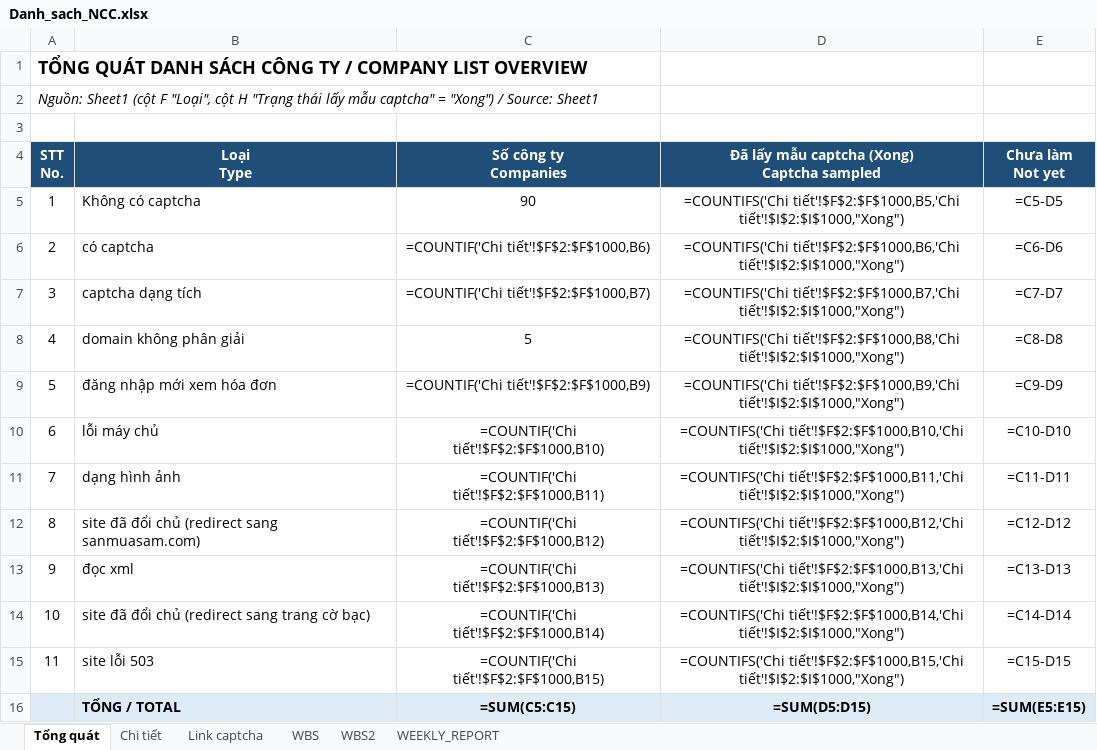
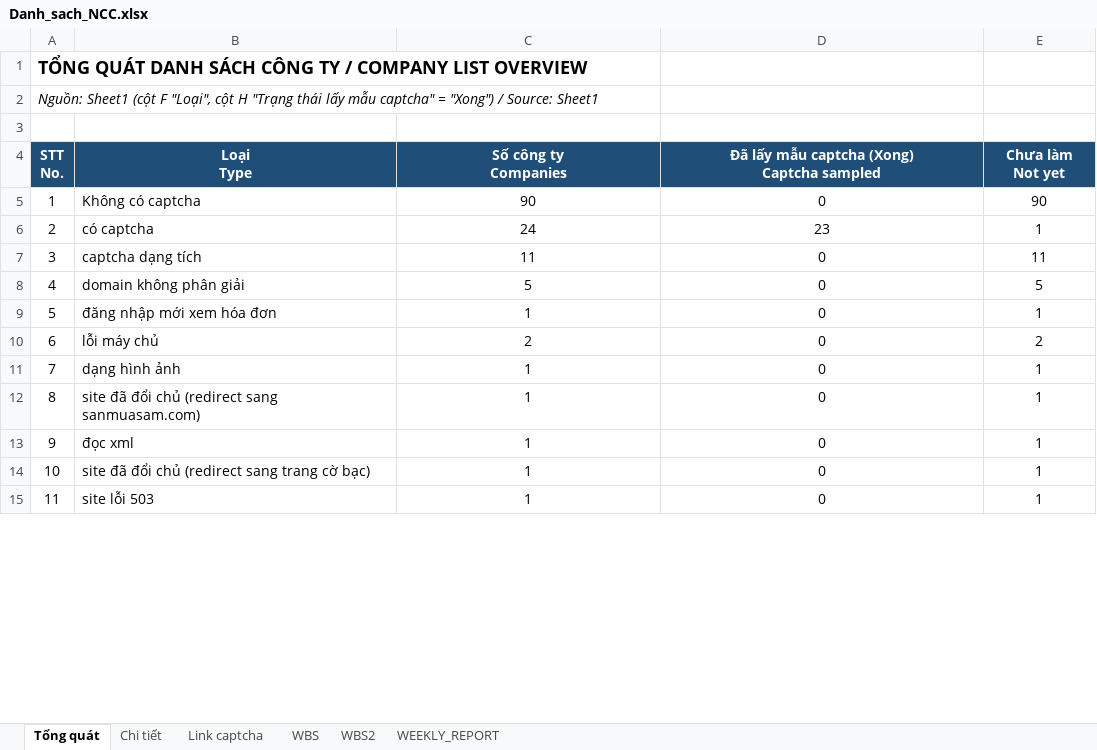
Before and after one commit to wetaxsetting/we-scraping, an Excel workbook: docs/Danh_sach_NCC.xlsx, sheet Tổng quát, drawn as a sheet; only a part is shown; values as stored, in another font and other column widths than the file's, no borders; formulas without a stored value are shown as written; removed rows and columns are numbered as before the commit, all else as after; the diff covers the shown part only; the diff names each change by its address in the sheet, - before the commit and + after, or states it on an @@ line.

```diff
--- a/docs/Danh_sach_NCC.xlsx (sheet Tổng quát)
+++ b/docs/Danh_sach_NCC.xlsx (sheet Tổng quát)
-D5: =COUNTIFS('Chi tiết'!$F$2:$F$1000,B5,'Chi tiết'!$I$2:$I$1000,"Xong")
+D5: 0
-E5 (Chưa làm Not yet): =C5-D5
+E5 (Chưa làm Not yet): 90
-C6 (Số công ty Companies): =COUNTIF('Chi tiết'!$F$2:$F$1000,B6)
+C6 (Số công ty Companies): 24
-D6: =COUNTIFS('Chi tiết'!$F$2:$F$1000,B6,'Chi tiết'!$I$2:$I$1000,"Xong")
+D6: 23
-E6 (Chưa làm Not yet): =C6-D6
+E6 (Chưa làm Not yet): 1
-C7 (Số công ty Companies): =COUNTIF('Chi tiết'!$F$2:$F$1000,B7)
+C7 (Số công ty Companies): 11
-D7: =COUNTIFS('Chi tiết'!$F$2:$F$1000,B7,'Chi tiết'!$I$2:$I$1000,"Xong")
+D7: 0
-E7 (Chưa làm Not yet): =C7-D7
+E7 (Chưa làm Not yet): 11
-D8: =COUNTIFS('Chi tiết'!$F$2:$F$1000,B8,'Chi tiết'!$I$2:$I$1000,"Xong")
+D8: 0
-E8 (Chưa làm Not yet): =C8-D8
+E8 (Chưa làm Not yet): 5
-C9 (Số công ty Companies): =COUNTIF('Chi tiết'!$F$2:$F$1000,B9)
+C9 (Số công ty Companies): 1
-D9: =COUNTIFS('Chi tiết'!$F$2:$F$1000,B9,'Chi tiết'!$I$2:$I$1000,"Xong")
+D9: 0
-E9 (Chưa làm Not yet): =C9-D9
+E9 (Chưa làm Not yet): 1
-C10 (Số công ty Companies): =COUNTIF('Chi tiết'!$F$2:$F$1000,B10)
+C10 (Số công ty Companies): 2
-D10: =COUNTIFS('Chi tiết'!$F$2:$F$1000,B10,'Chi tiết'!$I$2:$I$1000,"Xong")
+D10: 0
-E10 (Chưa làm Not yet): =C10-D10
+E10 (Chưa làm Not yet): 2
-C11 (Số công ty Companies): =COUNTIF('Chi tiết'!$F$2:$F$1000,B11)
+C11 (Số công ty Companies): 1
-D11: =COUNTIFS('Chi tiết'!$F$2:$F$1000,B11,'Chi tiết'!$I$2:$I$1000,"Xong")
+D11: 0
-E11 (Chưa làm Not yet): =C11-D11
+E11 (Chưa làm Not yet): 1
-C12 (Số công ty Companies): =COUNTIF('Chi tiết'!$F$2:$F$1000,B12)
+C12 (Số công ty Companies): 1
-D12: =COUNTIFS('Chi tiết'!$F$2:$F$1000,B12,'Chi tiết'!$I$2:$I$1000,"Xong")
+D12: 0
-E12 (Chưa làm Not yet): =C12-D12
+E12 (Chưa làm Not yet): 1
-C13 (Số công ty Companies): =COUNTIF('Chi tiết'!$F$2:$F$1000,B13)
+C13 (Số công ty Companies): 1
-D13: =COUNTIFS('Chi tiết'!$F$2:$F$1000,B13,'Chi tiết'!$I$2:$I$1000,"Xong")
+D13: 0
-E13 (Chưa làm Not yet): =C13-D13
+E13 (Chưa làm Not yet): 1
-C14 (Số công ty Companies): =COUNTIF('Chi tiết'!$F$2:$F$1000,B14)
+C14 (Số công ty Companies): 1
-D14: =COUNTIFS('Chi tiết'!$F$2:$F$1000,B14,'Chi tiết'!$I$2:$I$1000,"Xong")
+D14: 0
-E14 (Chưa làm Not yet): =C14-D14
+E14 (Chưa làm Not yet): 1
-C15 (Số công ty Companies): =COUNTIF('Chi tiết'!$F$2:$F$1000,B15)
+C15 (Số công ty Companies): 1
-D15: =COUNTIFS('Chi tiết'!$F$2:$F$1000,B15,'Chi tiết'!$I$2:$I$1000,"Xong")
+D15: 0
-E15 (Chưa làm Not yet): =C15-D15
+E15 (Chưa làm Not yet): 1
-row 16:  | TỔNG / TOTAL | =SUM(C5:C15) | =SUM(D5:D15) | =SUM(E5:E15)
```
Also changed, not shown: 6 added rows, 5 removed rows and 115 edited cells elsewhere in this sheet, sheet Chi tiết, sheet WEEKLY_REPORT, sheet WBS2, hidden cells.
